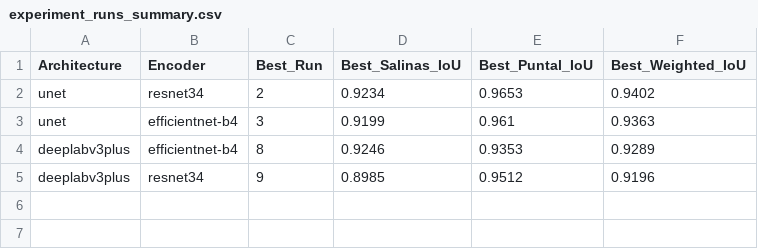
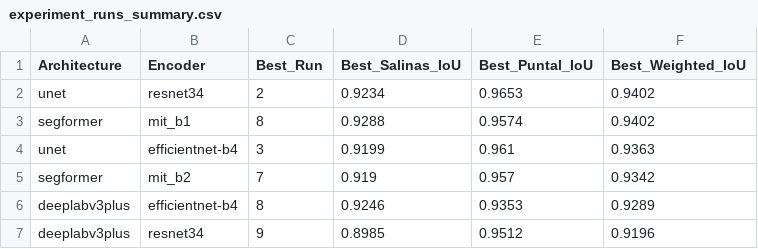
Before and after one commit to AlbertGallegoJimenez/sentinel2-coastline-benchmarking, a CSV file: results/models/experiment_runs_summary.csv, drawn as a sheet.

Commit message:
segformer runs

```diff
--- a/results/models/experiment_runs_summary.csv
+++ b/results/models/experiment_runs_summary.csv
@@ -2,3 +2,5 @@ Architecture,Encoder,Best_Run,Best_Salinas_IoU,Best_Puntal_IoU,Best_Weighted_IoU
 unet,resnet34,2,0.9234,0.9653,0.9402
+segformer,mit_b1,8,0.9288,0.9574,0.9402
 unet,efficientnet-b4,3,0.9199,0.961,0.9363
+segformer,mit_b2,7,0.919,0.957,0.9342
 deeplabv3plus,efficientnet-b4,8,0.9246,0.9353,0.9289
```
Also changed, not shown: 3 other files.
